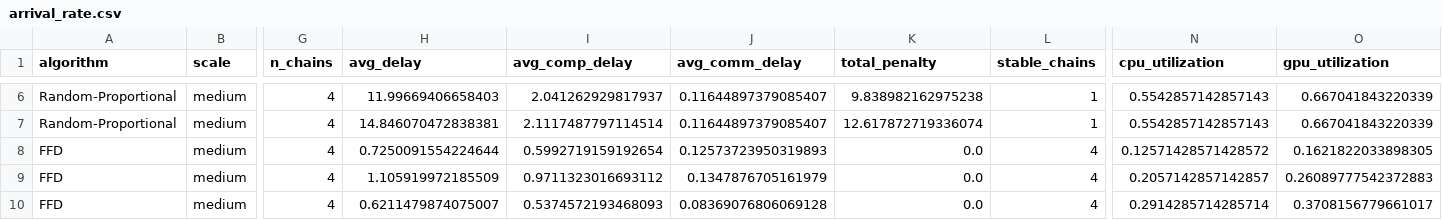
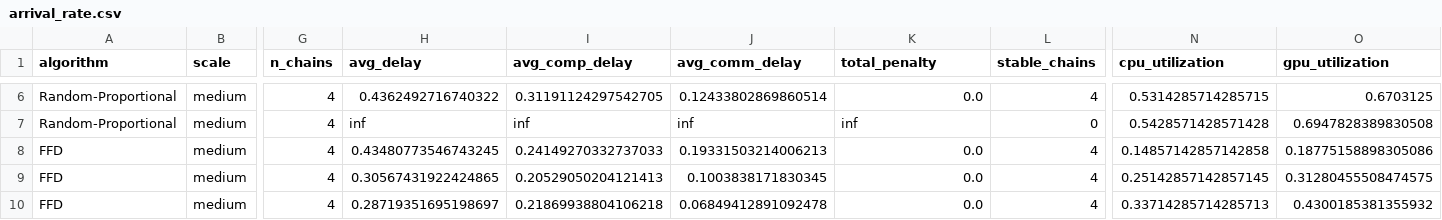
Before and after one commit to Shallow-W/2026-globecom, a CSV file: exp-48/results/arrival_rate.csv, drawn as a sheet; only a part is shown, gaps mark what is left out; the diff covers the shown part only; the diff names each change by its address in the sheet, - before the commit and + after, or states it on an @@ line.

```diff
--- a/exp-48/results/arrival_rate.csv
+++ b/exp-48/results/arrival_rate.csv
-H6 (avg_delay): 11.99669406658403
+H6 (avg_delay): 0.4362492716740322
-I6 (avg_comp_delay): 2.041262929817937
+I6 (avg_comp_delay): 0.31191124297542705
-J6 (avg_comm_delay): 0.11644897379085407
+J6 (avg_comm_delay): 0.12433802869860514
-K6 (total_penalty): 9.838982162975238
+K6 (total_penalty): 0.0
-L6 (stable_chains): 1
+L6 (stable_chains): 4
-N6 (cpu_utilization): 0.5542857142857143
+N6 (cpu_utilization): 0.5314285714285715
-O6 (gpu_utilization): 0.667041843220339
+O6 (gpu_utilization): 0.6703125
-H7 (avg_delay): 14.846070472838381
+H7 (avg_delay): inf
-I7 (avg_comp_delay): 2.1117487797114514
+I7 (avg_comp_delay): inf
-J7 (avg_comm_delay): 0.11644897379085407
+J7 (avg_comm_delay): inf
-K7 (total_penalty): 12.617872719336074
+K7 (total_penalty): inf
-L7 (stable_chains): 1
+L7 (stable_chains): 0
-N7 (cpu_utilization): 0.5542857142857143
+N7 (cpu_utilization): 0.5428571428571428
-O7 (gpu_utilization): 0.667041843220339
+O7 (gpu_utilization): 0.6947828389830508
-H8 (avg_delay): 0.7250091554224644
+H8 (avg_delay): 0.43480773546743245
-I8 (avg_comp_delay): 0.5992719159192654
+I8 (avg_comp_delay): 0.24149270332737033
-J8 (avg_comm_delay): 0.12573723950319893
+J8 (avg_comm_delay): 0.19331503214006213
-N8 (cpu_utilization): 0.12571428571428572
+N8 (cpu_utilization): 0.14857142857142858
-O8 (gpu_utilization): 0.1621822033898305
+O8 (gpu_utilization): 0.18775158898305086
-H9 (avg_delay): 1.105919972185509
+H9 (avg_delay): 0.30567431922424865
-I9 (avg_comp_delay): 0.9711323016693112
+I9 (avg_comp_delay): 0.20529050204121413
-J9 (avg_comm_delay): 0.1347876705161979
+J9 (avg_comm_delay): 0.1003838171830345
-N9 (cpu_utilization): 0.2057142857142857
+N9 (cpu_utilization): 0.25142857142857145
-O9 (gpu_utilization): 0.26089777542372883
+O9 (gpu_utilization): 0.31280455508474575
-H10 (avg_delay): 0.6211479874075007
+H10 (avg_delay): 0.28719351695198697
-I10 (avg_comp_delay): 0.5374572193468093
+I10 (avg_comp_delay): 0.21869938804106218
-J10 (avg_comm_delay): 0.08369076806069128
+J10 (avg_comm_delay): 0.06849412891092478
-N10 (cpu_utilization): 0.2914285714285714
+N10 (cpu_utilization): 0.33714285714285713
-O10 (gpu_utilization): 0.3708156779661017
+O10 (gpu_utilization): 0.4300185381355932
```
Also changed, not shown: 124 edited cells elsewhere in this file, exp-48/results/chain_length.csv, exp-48/results/service_type.csv, 5 other files.
